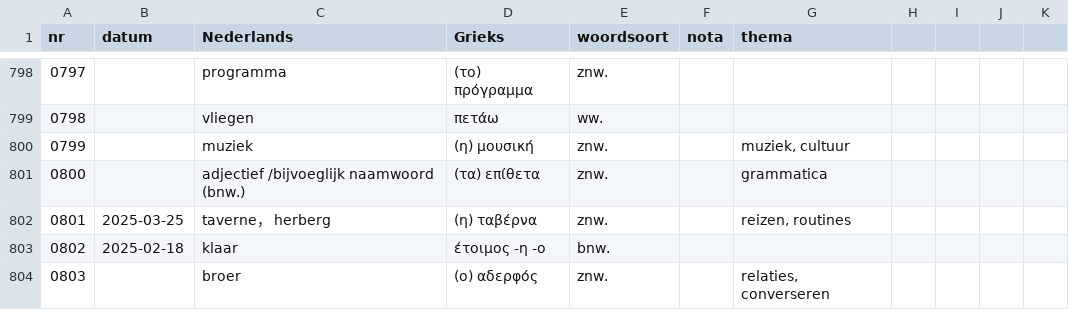
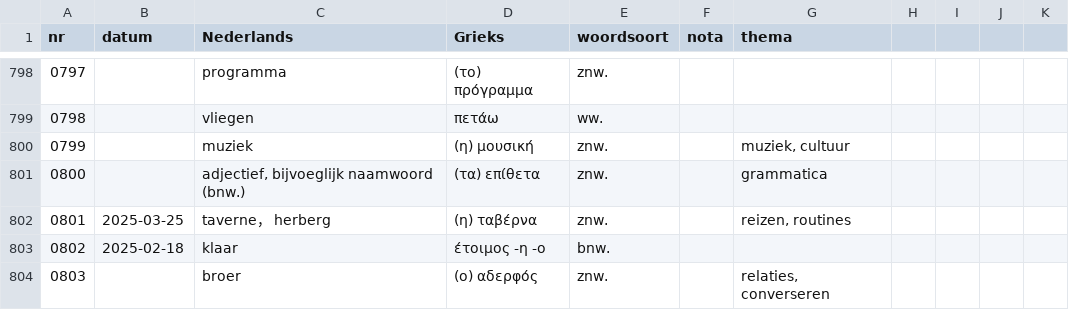
Before and after one commit to rhythmus/lexilogio, a CSV file: 2024-2025-1B.csv, drawn as a sheet; only a part is shown, gaps mark what is left out.

```diff
--- a/2024-2025-1B.csv
+++ b/2024-2025-1B.csv
@@ -800,3 +800,3 @@ nr;datum;Nederlands;Grieks;woordsoort;nota;thema
 0799;;muziek;(η) μουσική;znw.;;muziek, cultuur
-0800;;adjectief /bijvoeglijk naamwoord (bnw.);(τα) επίθετα;znw.;;grammatica
+0800;;adjectief, bijvoeglijk naamwoord (bnw.);(τα) επίθετα;znw.;;grammatica
 0801;2025-03-25;taverne， herberg;(η) ταβέρνα;znw.;;reizen, routines
```
Also changed, not shown: 6 other files.
